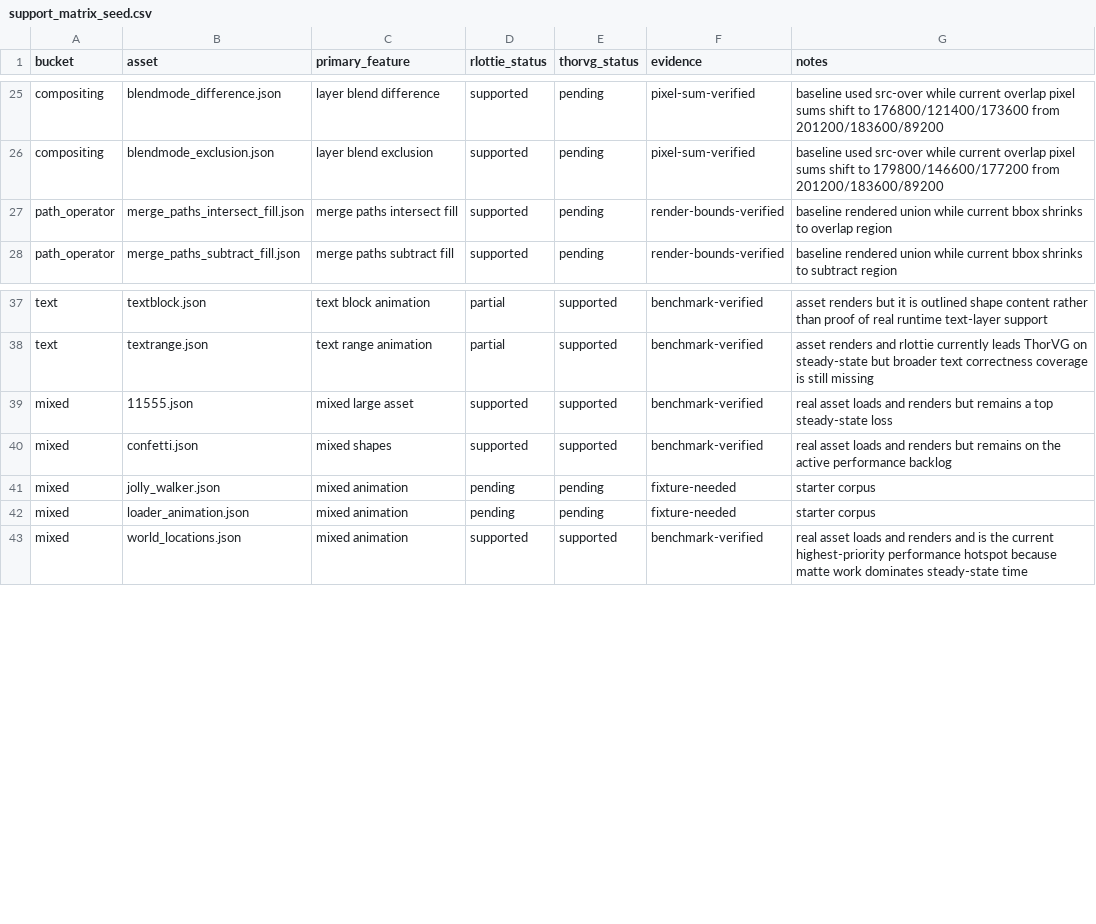
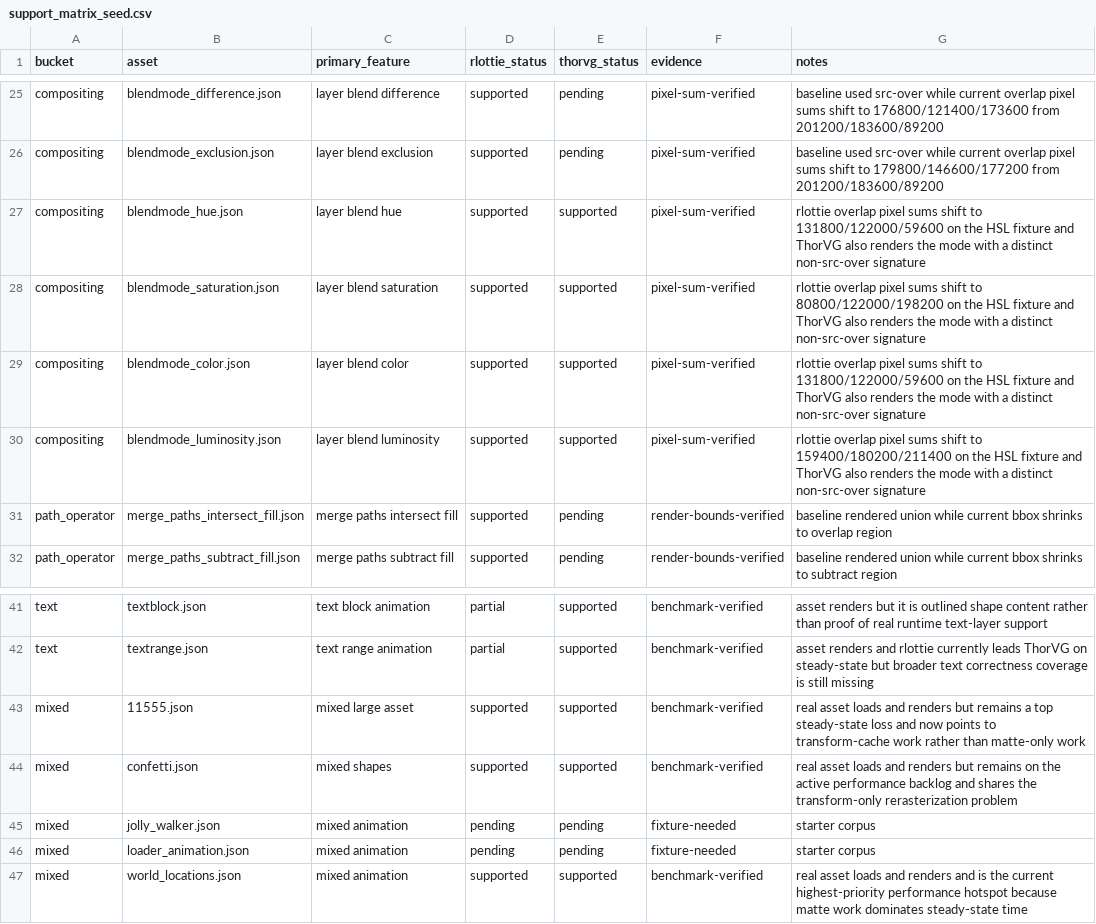
Before and after one commit to Samsung/rlottie, a CSV file: benchmarks/support_matrix_seed.csv, drawn as a sheet; only a part is shown, gaps mark what is left out.

Commit message:
docs: refresh ThorVG backlog after blend-mode expansion
Update the benchmark README, support matrix, and competition plan after adding Hue, Saturation, Color, and Luminosity blend support.

The new notes record fixture coverage for the remaining blend family, capture the latest shared ThorVG smoke numbers, and re-rank the active performance backlog around matte reuse for world_locations plus transform-cache work for 11555 and confetti.

The document review also tightens the feature-gap list: blend-family coverage is now complete on targeted fixtures, while merge-path stroke semantics, real text layers, layer effects, mask expansion and feather, and expressions remain the material open gaps.

```diff
--- a/benchmarks/support_matrix_seed.csv
+++ b/benchmarks/support_matrix_seed.csv
@@ -26,2 +26,6 @@ compositing,blendmode_difference.json,layer blend difference,supported,pending,p
 compositing,blendmode_exclusion.json,layer blend exclusion,supported,pending,pixel-sum-verified,baseline used src-over while current overlap pixel sums shift to 179800/146600/177200 from 201200/183600/89200
+compositing,blendmode_hue.json,layer blend hue,supported,supported,pixel-sum-verified,rlottie overlap pixel sums shift to 131800/122000/59600 on the HSL fixture and ThorVG also renders the mode with a distinct non-src-over signature
+compositing,blendmode_saturation.json,layer blend saturation,supported,supported,pixel-sum-verified,rlottie overlap pixel sums shift to 80800/122000/198200 on the HSL fixture and ThorVG also renders the mode with a distinct non-src-over signature
+compositing,blendmode_color.json,layer blend color,supported,supported,pixel-sum-verified,rlottie overlap pixel sums shift to 131800/122000/59600 on the HSL fixture and ThorVG also renders the mode with a distinct non-src-over signature
+compositing,blendmode_luminosity.json,layer blend luminosity,supported,supported,pixel-sum-verified,rlottie overlap pixel sums shift to 159400/180200/211400 on the HSL fixture and ThorVG also renders the mode with a distinct non-src-over signature
 path_operator,merge_paths_intersect_fill.json,merge paths intersect fill,supported,pending,render-bounds-verified,baseline rendered union while current bbox shrinks to overlap region
@@ -38,4 +42,4 @@ text,textblock.json,text block animation,partial,supported,benchmark-verified,as
 text,textrange.json,text range animation,partial,supported,benchmark-verified,asset renders and rlottie currently leads ThorVG on steady-state but broader text correctness coverage is still missing
-mixed,11555.json,mixed large asset,supported,supported,benchmark-verified,real asset loads and renders but remains a top steady-state loss
-mixed,confetti.json,mixed shapes,supported,supported,benchmark-verified,real asset loads and renders but remains on the active performance backlog
+mixed,11555.json,mixed large asset,supported,supported,benchmark-verified,real asset loads and renders but remains a top steady-state loss and now points to transform-cache work rather than matte-only work
+mixed,confetti.json,mixed shapes,supported,supported,benchmark-verified,real asset loads and renders but remains on the active performance backlog and shares the transform-only rerasterization problem
 mixed,jolly_walker.json,mixed animation,pending,pending,fixture-needed,starter corpus
```
Also changed, not shown: 2 other files.
